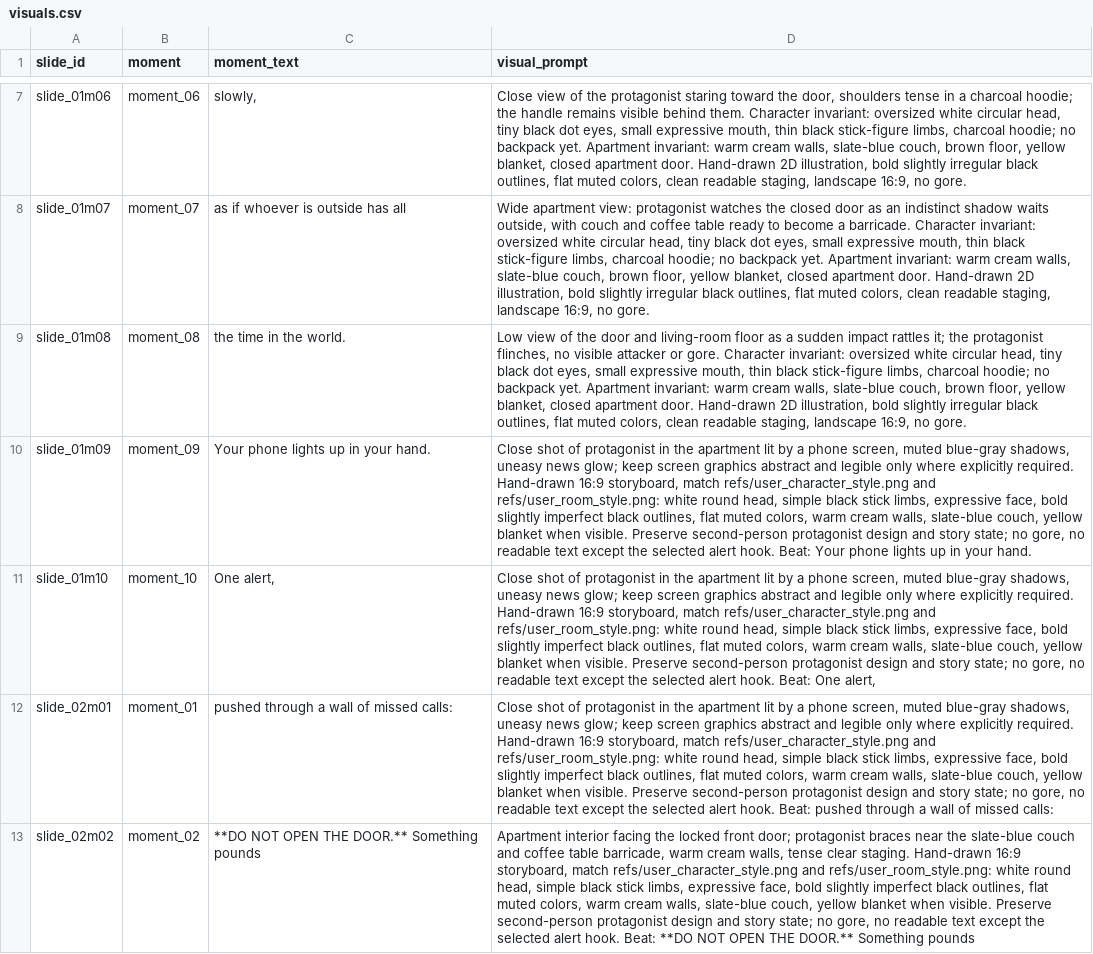
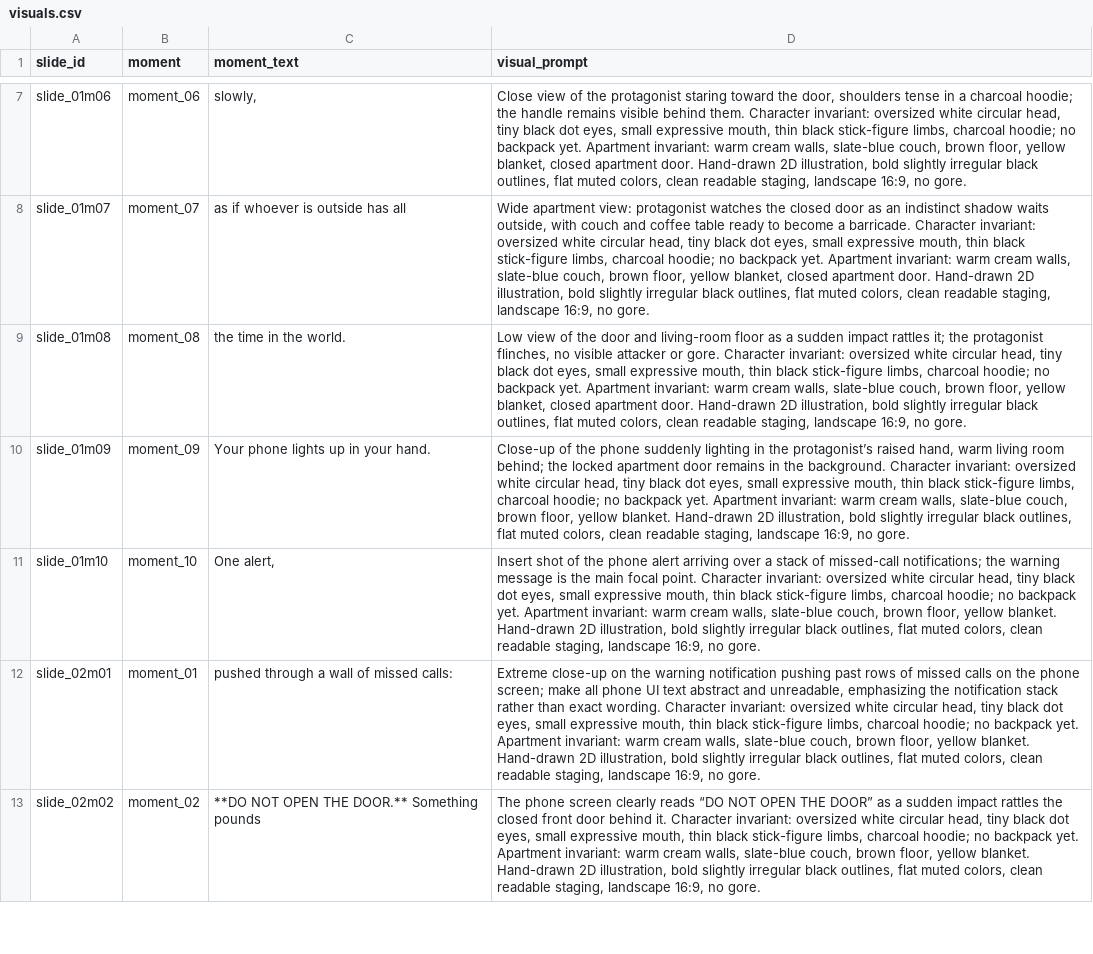
Before and after one commit to gravity238/Ytubetest, a CSV file: zombie_day_one_video/visuals.csv, drawn as a sheet; only a part is shown, gaps mark what is left out; the diff covers the shown part only; the diff names each change by its address in the sheet, - before the commit and + after, or states it on an @@ line.

Commit message:
Add second zombie story frame batch
Co-authored-by: arena-agent <297053741+arena-agent@users.noreply.github.com>

```diff
--- a/zombie_day_one_video/visuals.csv
+++ b/zombie_day_one_video/visuals.csv
-D10 (visual_prompt): Close shot of protagonist in the apartment lit by a phone screen, muted blue-gray shadows, uneasy news glow; keep screen graphics abstract and legible only where explicitly required. Hand-drawn 16:9 storyboard, match refs/user_character_style.png and refs/user_room_style.png: white round head, simple black stick limbs, expressive face, bold slightly imperfect black outlines, flat muted colors, warm cream walls, slate-blue couch, yellow blanket when visible. Preserve second-person protagonist design and story state; no gore, no readable text except the selected alert hook. Beat: Your phone lights up in your hand.
+D10 (visual_prompt): Close-up of the phone suddenly lighting in the protagonist’s raised hand, warm living room behind; the locked apartment door remains in the background. Character invariant: oversized white circular head, tiny black dot eyes, small expressive mouth, thin black stick-figure limbs, charcoal hoodie; no backpack yet. Apartment invariant: warm cream walls, slate-blue couch, brown floor, yellow blanket. Hand-drawn 2D illustration, bold slightly irregular black outlines, flat muted colors, clean readable staging, landscape 16:9, no gore.
-D11 (visual_prompt): Close shot of protagonist in the apartment lit by a phone screen, muted blue-gray shadows, uneasy news glow; keep screen graphics abstract and legible only where explicitly required. Hand-drawn 16:9 storyboard, match refs/user_character_style.png and refs/user_room_style.png: white round head, simple black stick limbs, expressive face, bold slightly imperfect black outlines, flat muted colors, warm cream walls, slate-blue couch, yellow blanket when visible. Preserve second-person protagonist design and story state; no gore, no readable text except the selected alert hook. Beat: One alert,
+D11 (visual_prompt): Insert shot of the phone alert arriving over a stack of missed-call notifications; the warning message is the main focal point. Character invariant: oversized white circular head, tiny black dot eyes, small expressive mouth, thin black stick-figure limbs, charcoal hoodie; no backpack yet. Apartment invariant: warm cream walls, slate-blue couch, brown floor, yellow blanket. Hand-drawn 2D illustration, bold slightly irregular black outlines, flat muted colors, clean readable staging, landscape 16:9, no gore.
-D12 (visual_prompt): Close shot of protagonist in the apartment lit by a phone screen, muted blue-gray shadows, uneasy news glow; keep screen graphics abstract and legible only where explicitly required. Hand-drawn 16:9 storyboard, match refs/user_character_style.png and refs/user_room_style.png: white round head, simple black stick limbs, expressive face, bold slightly imperfect black outlines, flat muted colors, warm cream walls, slate-blue couch, yellow blanket when visible. Preserve second-person protagonist design and story state; no gore, no readable text except the selected alert hook. Beat: pushed through a wall of missed calls:
+D12 (visual_prompt): Extreme close-up on the warning notification pushing past rows of missed calls on the phone screen; make all phone UI text abstract and unreadable, emphasizing the notification stack rather than exact wording. Character invariant: oversized white circular head, tiny black dot eyes, small expressive mouth, thin black stick-figure limbs, charcoal hoodie; no backpack yet. Apartment invariant: warm cream walls, slate-blue couch, brown floor, yellow blanket. Hand-drawn 2D illustration, bold slightly irregular black outlines, flat muted colors, clean readable staging, landscape 16:9, no gore.
-D13 (visual_prompt): Apartment interior facing the locked front door; protagonist braces near the slate-blue couch and coffee table barricade, warm cream walls, tense clear staging. Hand-drawn 16:9 storyboard, match refs/user_character_style.png and refs/user_room_style.png: white round head, simple black stick limbs, expressive face, bold slightly imperfect black outlines, flat muted colors, warm cream walls, slate-blue couch, yellow blanket when visible. Preserve second-person protagonist design and story state; no gore, no readable text except the selected alert hook. Beat: **DO NOT OPEN THE DOOR.** Something pounds
+D13 (visual_prompt): The phone screen clearly reads “DO NOT OPEN THE DOOR” as a sudden impact rattles the closed front door behind it. Character invariant: oversized white circular head, tiny black dot eyes, small expressive mouth, thin black stick-figure limbs, charcoal hoodie; no backpack yet. Apartment invariant: warm cream walls, slate-blue couch, brown floor, yellow blanket. Hand-drawn 2D illustration, bold slightly irregular black outlines, flat muted colors, clean readable staging, landscape 16:9, no gore.
```
Also changed, not shown: 4 edited cells elsewhere in this file, 11 other files.
